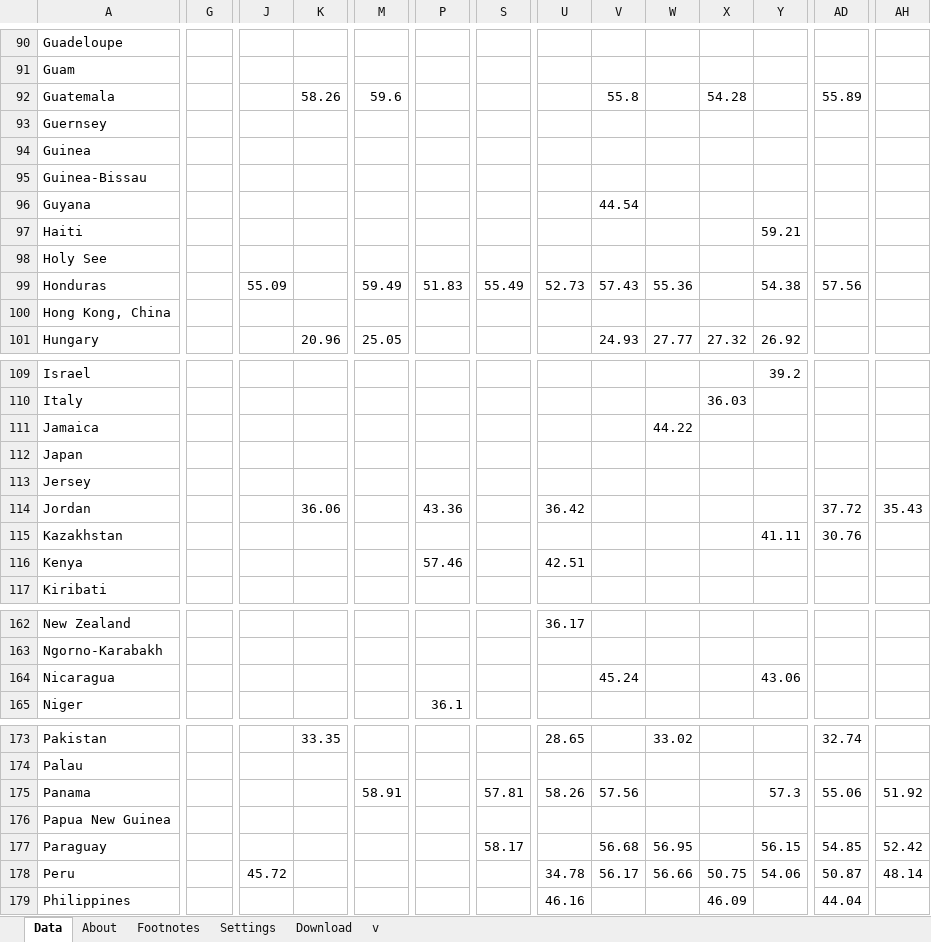
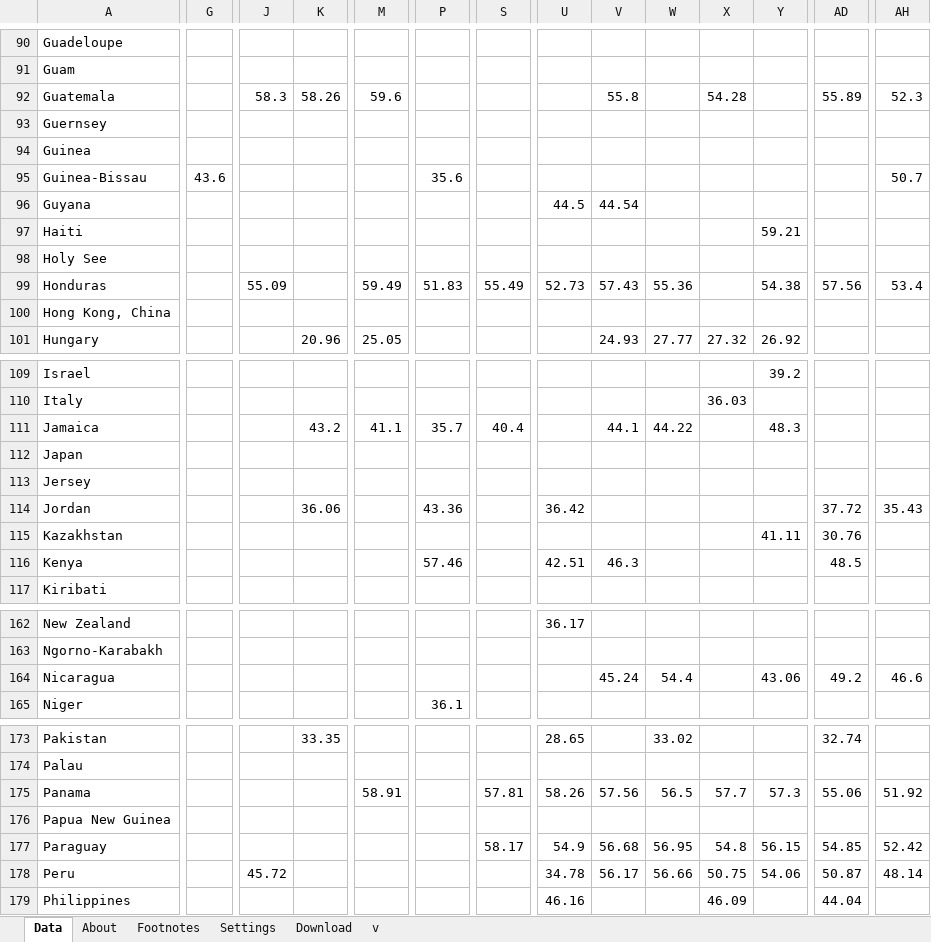
Before and after one commit to maniaclogic/income_disparities, an Excel workbook: income_dis/incomedashboard/dependencies/indicator SI_POV_GINI.xls.xlsx, sheet Data, drawn as a sheet; only a part is shown, gaps mark what is left out; values as stored, in another font and other column widths than the file's, no borders; charts and pictures not drawn; the diff covers the shown part only; the diff names each change by its address in the sheet, - before the commit and + after, or states it on an @@ line.

```diff
--- a/income_dis/incomedashboard/dependencies/indicator SI_POV_GINI.xls.xlsx (sheet Data)
+++ b/income_dis/incomedashboard/dependencies/indicator SI_POV_GINI.xls.xlsx (sheet Data)
-J92: (empty)
+J92: 58.3
-AH92: (empty)
+AH92: 52.3
-G95: (empty)
+G95: 43.6
-P95: (empty)
+P95: 35.6
-AH95: (empty)
+AH95: 50.7
-U96: (empty)
+U96: 44.5
-AH99: (empty)
+AH99: 53.4
-K111: (empty)
+K111: 43.2
-M111: (empty)
+M111: 41.1
-P111: (empty)
+P111: 35.7
-S111: (empty)
+S111: 40.4
-V111: (empty)
+V111: 44.1
-Y111: (empty)
+Y111: 48.3
-V116: (empty)
+V116: 46.3
-AD116: (empty)
+AD116: 48.5
-W164: (empty)
+W164: 54.4
-AD164: (empty)
+AD164: 49.2
-AH164: (empty)
+AH164: 46.6
-W175: (empty)
+W175: 56.5
-X175: (empty)
+X175: 57.7
-U177: (empty)
+U177: 54.9
-X177: (empty)
+X177: 54.8
```
Also changed, not shown: 94 edited cells elsewhere in this sheet, sheet Settings, sheet Download, sheet About, charts or pictures, 1 other file.
